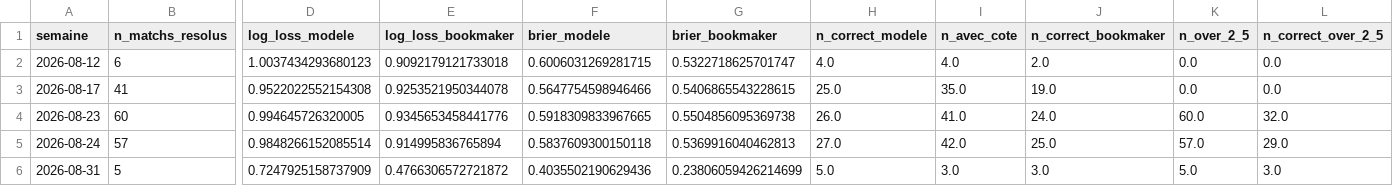
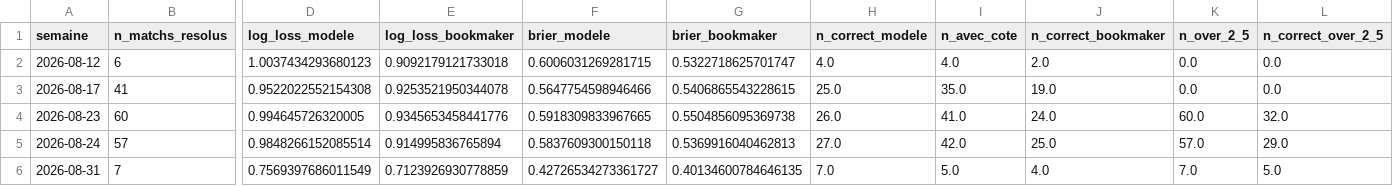
Before and after one commit to ezekiel27egoun/football-predictor, a CSV file: data/tracking/weekly_summary.csv, drawn as a sheet; only a part is shown, gaps mark what is left out; the diff covers the shown part only; the diff names each change by its address in the sheet, - before the commit and + after, or states it on an @@ line.

```diff
--- a/data/tracking/weekly_summary.csv
+++ b/data/tracking/weekly_summary.csv
-B6 (n_matchs_resolus): 5
+B6 (n_matchs_resolus): 7
-D6 (log_loss_modele): 0.7247925158737909
+D6 (log_loss_modele): 0.7569397686011549
-E6 (log_loss_bookmaker): 0.4766306572721872
+E6 (log_loss_bookmaker): 0.7123926930778859
-F6 (brier_modele): 0.4035502190629436
+F6 (brier_modele): 0.42726534273361727
-G6 (brier_bookmaker): 0.23806059426214699
+G6 (brier_bookmaker): 0.40134600784646135
-H6 (n_correct_modele): 5.0
+H6 (n_correct_modele): 7.0
-I6 (n_avec_cote): 3.0
+I6 (n_avec_cote): 5.0
-J6 (n_correct_bookmaker): 3.0
+J6 (n_correct_bookmaker): 4.0
-K6 (n_over_2_5): 5.0
+K6 (n_over_2_5): 7.0
-L6 (n_correct_over_2_5): 3.0
+L6 (n_correct_over_2_5): 5.0
```
Also changed, not shown: 2 edited cells elsewhere in this file, data/tracking/predictions_2026-08-31.csv.
